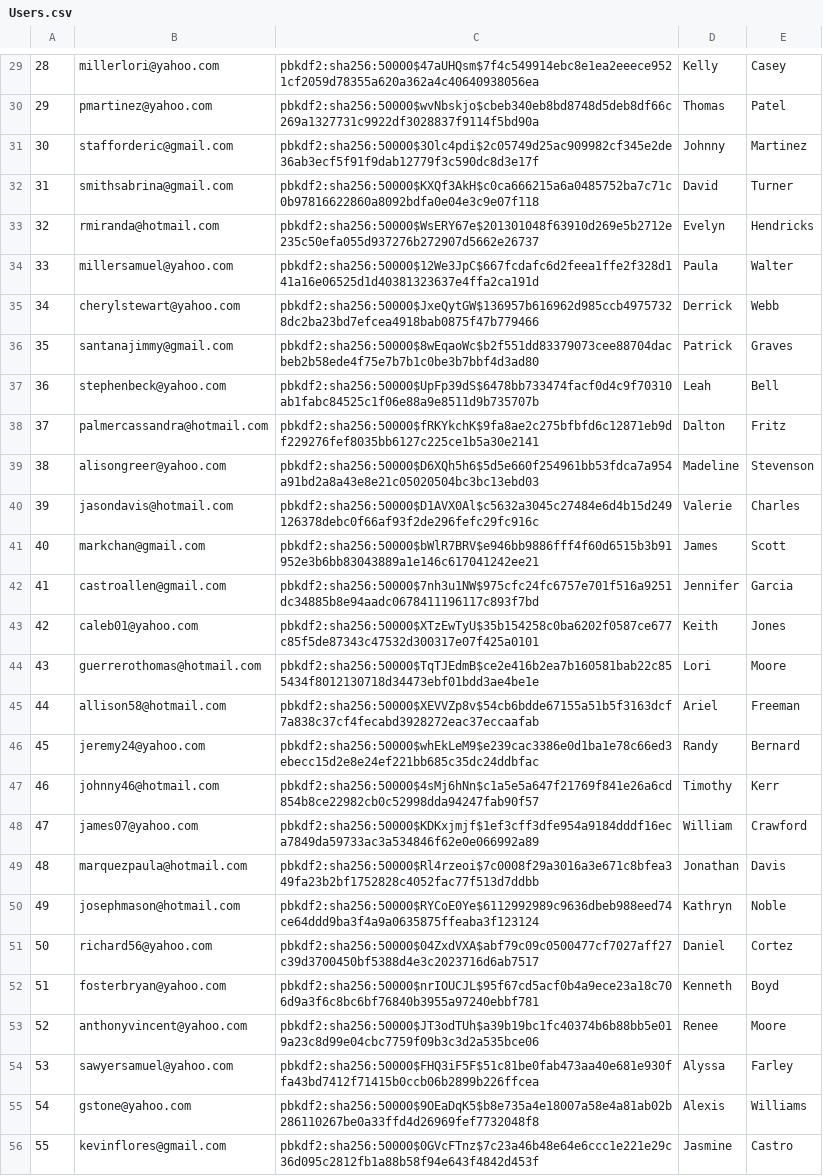
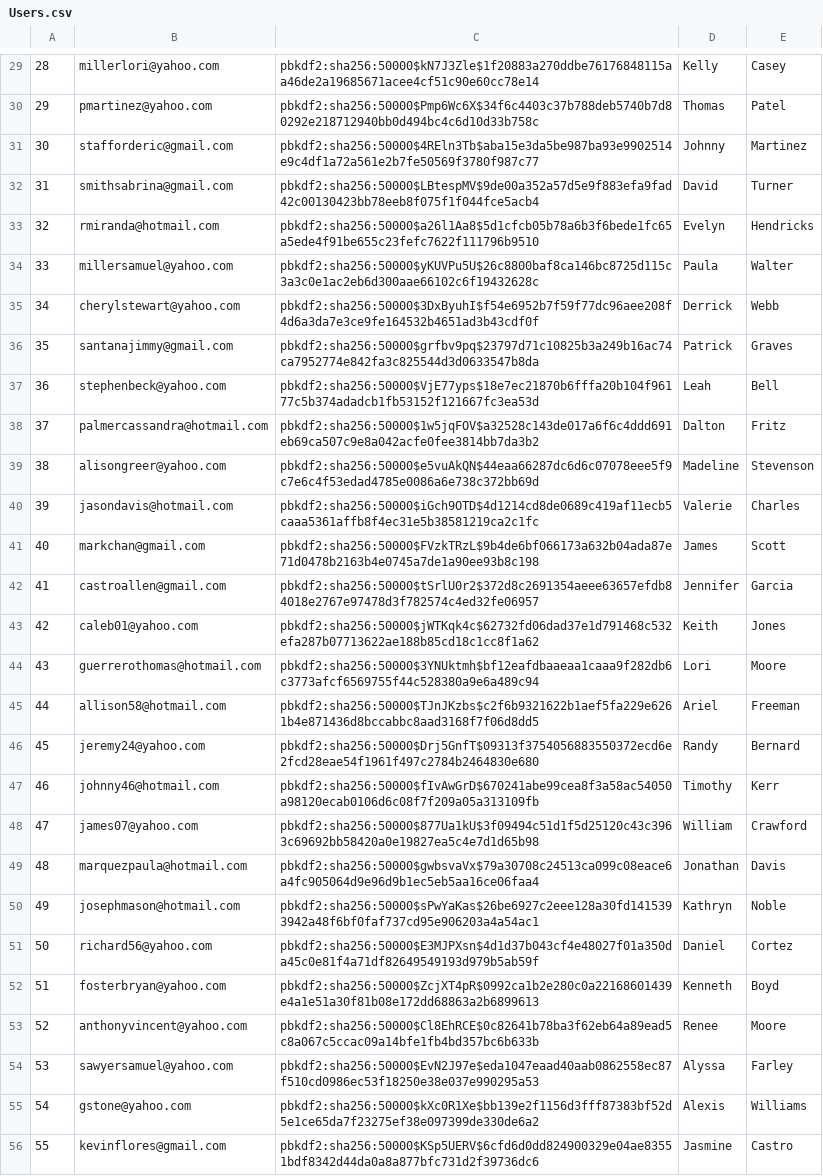
Before and after one commit to dsu2/Mini-Amazon-316, a CSV file: db/generated/Users.csv, drawn as a sheet; only a part is shown, gaps mark what is left out; the diff covers the shown part only; the diff names each change by its address in the sheet, - before the commit and + after, or states it on an @@ line.

```diff
--- a/db/generated/Users.csv
+++ b/db/generated/Users.csv
-C29: pbkdf2:sha256:50000$47aUHQsm$7f4c549914ebc8e1ea2eeece9521cf2059d78355a620a362a4c40640938056ea
+C29: pbkdf2:sha256:50000$kN7J3Zle$1f20883a270ddbe76176848115aa46de2a19685671acee4cf51c90e60cc78e14
-C30: pbkdf2:sha256:50000$wvNbskjo$cbeb340eb8bd8748d5deb8df66c269a1327731c9922df3028837f9114f5bd90a
+C30: pbkdf2:sha256:50000$Pmp6Wc6X$34f6c4403c37b788deb5740b7d80292e218712940bb0d494bc4c6d10d33b758c
-C31: pbkdf2:sha256:50000$3Olc4pdi$2c05749d25ac909982cf345e2de36ab3ecf5f91f9dab12779f3c590dc8d3e17f
+C31: pbkdf2:sha256:50000$4REln3Tb$aba15e3da5be987ba93e9902514e9c4df1a72a561e2b7fe50569f3780f987c77
-C32: pbkdf2:sha256:50000$KXQf3AkH$c0ca666215a6a0485752ba7c71c0b97816622860a8092bdfa0e04e3c9e07f118
+C32: pbkdf2:sha256:50000$LBtespMV$9de00a352a57d5e9f883efa9fad42c00130423bb78eeb8f075f1f044fce5acb4
-C33: pbkdf2:sha256:50000$WsERY67e$201301048f63910d269e5b2712e235c50efa055d937276b272907d5662e26737
+C33: pbkdf2:sha256:50000$a26l1Aa8$5d1cfcb05b78a6b3f6bede1fc65a5ede4f91be655c23fefc7622f111796b9510
-C34: pbkdf2:sha256:50000$12We3JpC$667fcdafc6d2feea1ffe2f328d141a16e06525d1d40381323637e4ffa2ca191d
+C34: pbkdf2:sha256:50000$yKUVPu5U$26c8800baf8ca146bc8725d115c3a3c0e1ac2eb6d300aae66102c6f19432628c
-C35: pbkdf2:sha256:50000$JxeQytGW$136957b616962d985ccb49757328dc2ba23bd7efcea4918bab0875f47b779466
+C35: pbkdf2:sha256:50000$3DxByuhI$f54e6952b7f59f77dc96aee208f4d6a3da7e3ce9fe164532b4651ad3b43cdf0f
-C36: pbkdf2:sha256:50000$8wEqaoWc$b2f551dd83379073cee88704dacbeb2b58ede4f75e7b7b1c0be3b7bbf4d3ad80
+C36: pbkdf2:sha256:50000$grfbv9pq$23797d71c10825b3a249b16ac74ca7952774e842fa3c825544d3d0633547b8da
-C37: pbkdf2:sha256:50000$UpFp39dS$6478bb733474facf0d4c9f70310ab1fabc84525c1f06e88a9e8511d9b735707b
+C37: pbkdf2:sha256:50000$VjE77yps$18e7ec21870b6fffa20b104f96177c5b374adadcb1fb53152f121667fc3ea53d
-C38: pbkdf2:sha256:50000$fRKYkchK$9fa8ae2c275bfbfd6c12871eb9df229276fef8035bb6127c225ce1b5a30e2141
+C38: pbkdf2:sha256:50000$1w5jqFOV$a32528c143de017a6f6c4ddd691eb69ca507c9e8a042acfe0fee3814bb7da3b2
-C39: pbkdf2:sha256:50000$D6XQh5h6$5d5e660f254961bb53fdca7a954a91bd2a8a43e8e21c05020504bc3bc13ebd03
+C39: pbkdf2:sha256:50000$e5vuAkQN$44eaa66287dc6d6c07078eee5f9c7e6c4f53edad4785e0086a6e738c372bb69d
-C40: pbkdf2:sha256:50000$D1AVX0Al$c5632a3045c27484e6d4b15d249126378debc0f66af93f2de296fefc29fc916c
+C40: pbkdf2:sha256:50000$iGch9OTD$4d1214cd8de0689c419af11ecb5caaa5361affb8f4ec31e5b38581219ca2c1fc
-C41: pbkdf2:sha256:50000$bWlR7BRV$e946bb9886fff4f60d6515b3b91952e3b6bb83043889a1e146c617041242ee21
+C41: pbkdf2:sha256:50000$FVzkTRzL$9b4de6bf066173a632b04ada87e71d0478b2163b4e0745a7de1a90ee93b8c198
-C42: pbkdf2:sha256:50000$7nh3u1NW$975cfc24fc6757e701f516a9251dc34885b8e94aadc0678411196117c893f7bd
+C42: pbkdf2:sha256:50000$tSrlU0r2$372d8c2691354aeee63657efdb84018e2767e97478d3f782574c4ed32fe06957
-C43: pbkdf2:sha256:50000$XTzEwTyU$35b154258c0ba6202f0587ce677c85f5de87343c47532d300317e07f425a0101
+C43: pbkdf2:sha256:50000$jWTKqk4c$62732fd06dad37e1d791468c532efa287b07713622ae188b85cd18c1cc8f1a62
-C44: pbkdf2:sha256:50000$TqTJEdmB$ce2e416b2ea7b160581bab22c855434f8012130718d34473ebf01bdd3ae4be1e
+C44: pbkdf2:sha256:50000$3YNUktmh$bf12eafdbaaeaa1caaa9f282db6c3773afcf6569755f44c528380a9e6a489c94
-C45: pbkdf2:sha256:50000$XEVVZp8v$54cb6bdde67155a51b5f3163dcf7a838c37cf4fecabd3928272eac37eccaafab
+C45: pbkdf2:sha256:50000$TJnJKzbs$c2f6b9321622b1aef5fa229e6261b4e871436d8bccabbc8aad3168f7f06d8dd5
-C46: pbkdf2:sha256:50000$whEkLeM9$e239cac3386e0d1ba1e78c66ed3ebecc15d2e8e24ef221bb685c35dc24ddbfac
+C46: pbkdf2:sha256:50000$Drj5GnfT$09313f3754056883550372ecd6e2fcd28eae54f1961f497c2784b2464830e680
-C47: pbkdf2:sha256:50000$4sMj6hNn$c1a5e5a647f21769f841e26a6cd854b8ce22982cb0c52998dda94247fab90f57
+C47: pbkdf2:sha256:50000$fIvAwGrD$670241abe99cea8f3a58ac54050a98120ecab0106d6c08f7f209a05a313109fb
-C48: pbkdf2:sha256:50000$KDKxjmjf$1ef3cff3dfe954a9184dddf16eca7849da59733ac3a534846f62e0e066992a89
+C48: pbkdf2:sha256:50000$877Ua1kU$3f09494c51d1f5d25120c43c3963c69692bb58420a0e19827ea5c4e7d1d65b98
-C49: pbkdf2:sha256:50000$Rl4rzeoi$7c0008f29a3016a3e671c8bfea349fa23b2bf1752828c4052fac77f513d7ddbb
+C49: pbkdf2:sha256:50000$gwbsvaVx$79a30708c24513ca099c08eace6a4fc905064d9e96d9b1ec5eb5aa16ce06faa4
-C50: pbkdf2:sha256:50000$RYCoE0Ye$6112992989c9636dbeb988eed74ce64ddd9ba3f4a9a0635875ffeaba3f123124
+C50: pbkdf2:sha256:50000$sPwYaKas$26be6927c2eee128a30fd1415393942a48f6bf0faf737cd95e906203a4a54ac1
-C51: pbkdf2:sha256:50000$04ZxdVXA$abf79c09c0500477cf7027aff27c39d3700450bf5388d4e3c2023716d6ab7517
+C51: pbkdf2:sha256:50000$E3MJPXsn$4d1d37b043cf4e48027f01a350da45c0e81f4a71df82649549193d979b5ab59f
-C52: pbkdf2:sha256:50000$nrIOUCJL$95f67cd5acf0b4a9ece23a18c706d9a3f6c8bc6bf76840b3955a97240ebbf781
+C52: pbkdf2:sha256:50000$ZcjXT4pR$0992ca1b2e280c0a22168601439e4a1e51a30f81b08e172dd68863a2b6899613
-C53: pbkdf2:sha256:50000$JT3odTUh$a39b19bc1fc40374b6b88bb5e019a23c8d99e04cbc7759f09b3c3d2a535bce06
+C53: pbkdf2:sha256:50000$Cl8EhRCE$0c82641b78ba3f62eb64a89ead5c8a067c5ccac09a14bfe1fb4bd357bc6b633b
-C54: pbkdf2:sha256:50000$FHQ3iF5F$51c81be0fab473aa40e681e930ffa43bd7412f71415b0ccb06b2899b226ffcea
+C54: pbkdf2:sha256:50000$EvN2J97e$eda1047eaad40aab0862558ec87f510cd0986ec53f18250e38e037e990295a53
-C55: pbkdf2:sha256:50000$9OEaDqK5$b8e735a4e18007a58e4a81ab02b286110267be0a33ffd4d26969fef7732048f8
+C55: pbkdf2:sha256:50000$kXc0R1Xe$bb139e2f1156d3fff87383bf52d5e1ce65da7f23275ef38e097399de330de6a2
-C56: pbkdf2:sha256:50000$0GVcFTnz$7c23a46b48e64e6ccc1e221e29c36d095c2812fb1a88b58f94e643f4842d453f
+C56: pbkdf2:sha256:50000$KSp5UERV$6cfd6d0dd824900329e04ae83551bdf8342d44da0a8a877bfc731d2f39736dc6
```
Also changed, not shown: 72 edited cells elsewhere in this file, db/generated/Line_item.csv, db/generated/ProductReviews.csv, 4 other files.
